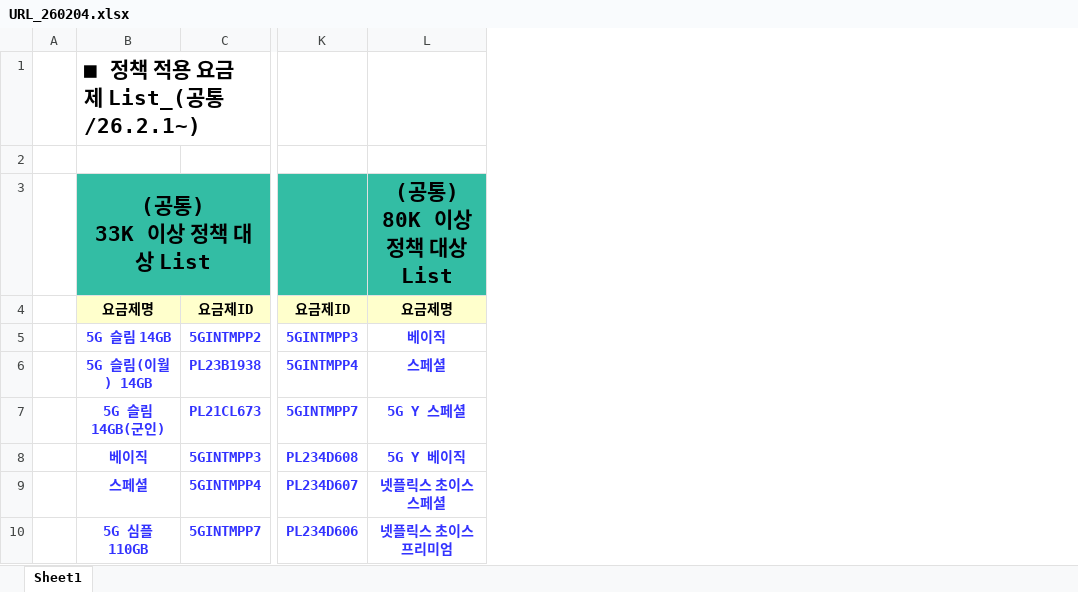
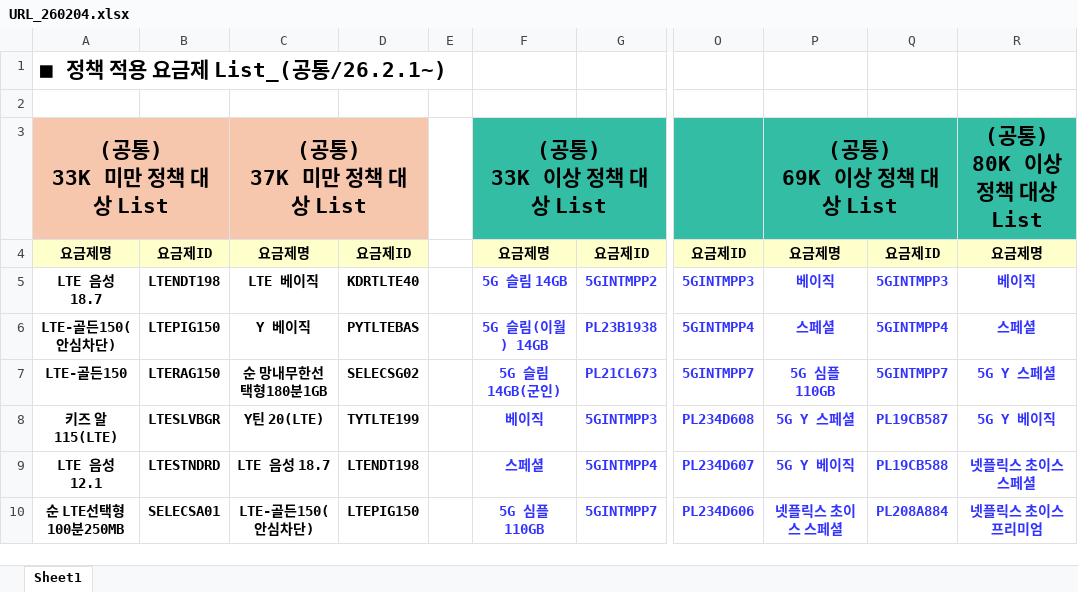
Before and after one commit to mcc-cmd/mccnetworld, an Excel workbook: assets/files/URL_260204.xlsx, sheet Sheet1, drawn as a sheet; only a part is shown, gaps mark what is left out; values as stored, in another font and other column widths than the file's, no borders; addresses are those after the commit; ↵ is a line break in a cell; the diff covers the shown part only; the diff names each change by its address in the sheet, - before the commit and + after, or states it on an @@ line.

```diff
--- a/assets/files/URL_260204.xlsx (sheet Sheet1)
+++ b/assets/files/URL_260204.xlsx (sheet Sheet1)
+column A, rows 1-10: ■ 정책 적용 요금제 List_(공통/26.2.1~) |  | (공통) ↵ 33K 미만 정책 대상 List | 요금제명 | LTE 음성 18.7 | LTE-골든150(안심차단) | LTE-골든150 | 키즈 알115(LTE) | LTE 음성 12.1 | 순 LTE선택형100분250MB
+column B, rows 4-10: 요금제ID | LTENDT198 | LTEPIG150 | LTERAG150 | LTESLVBGR | LTESTNDRD | SELECSA01
+column C, rows 3-10: (공통) ↵ 37K 미만 정책 대상 List | 요금제명 | LTE 베이직 | Y 베이직 | 순 망내무한선택형180분1GB | Y틴 20(LTE) | LTE 음성 18.7 | LTE-골든150(안심차단)
+column D, rows 4-10: 요금제ID | KDRTLTE40 | PYTLTEBAS | SELECSG02 | TYTLTE199 | LTENDT198 | LTEPIG150
+column P, rows 3-10: (공통) ↵ 69K 이상 정책 대상 List | 요금제명 | 베이직 | 스페셜 | 5G 심플 110GB | 5G Y 스페셜 | 5G Y 베이직 | 넷플릭스 초이스 스페셜
+column Q, rows 4-10: 요금제ID | 5GINTMPP3 | 5GINTMPP4 | 5GINTMPP7 | PL19CB587 | PL19CB588 | PL208A884
-F1: ■ 정책 적용 요금제 List_(공통/26.2.1~)
+F1: (empty)
```
Also changed, not shown: 19 added rows and 46 edited cells elsewhere in this sheet.
